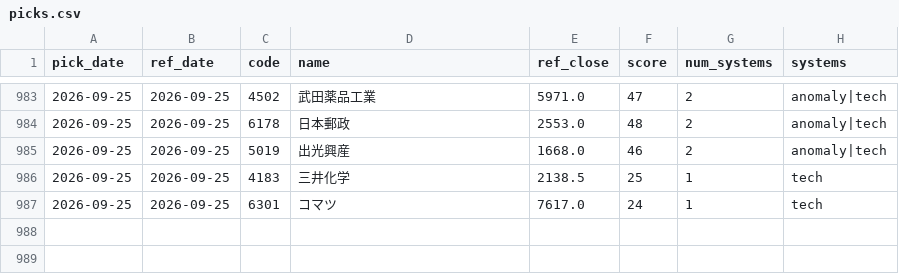
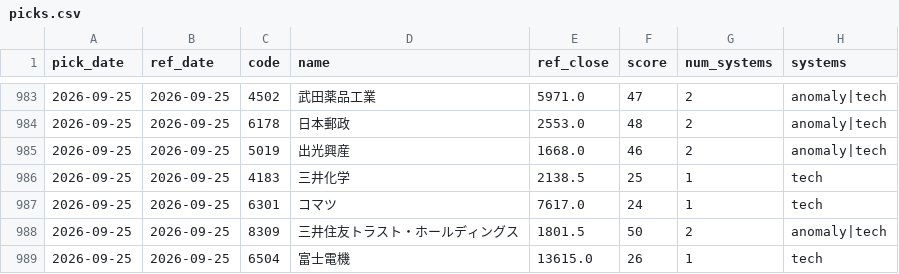
Before and after one commit to Resapan159/Kabu-app, a CSV file: history/picks.csv, drawn as a sheet; only a part is shown, gaps mark what is left out; the diff names each change by its address in the sheet, - before the commit and + after, or states it on an @@ line.

```diff
--- a/history/picks.csv
+++ b/history/picks.csv
+row 988: 2026-09-25 | 2026-09-25 | 8309 | 三井住友トラスト・ホールディングス | 1801.5 | 50 | 2 | anomaly|tech
+row 989: 2026-09-25 | 2026-09-25 | 6504 | 富士電機 | 13615.0 | 26 | 1 | tech
```
Also changed, not shown: history/results.csv, 3 other files.
